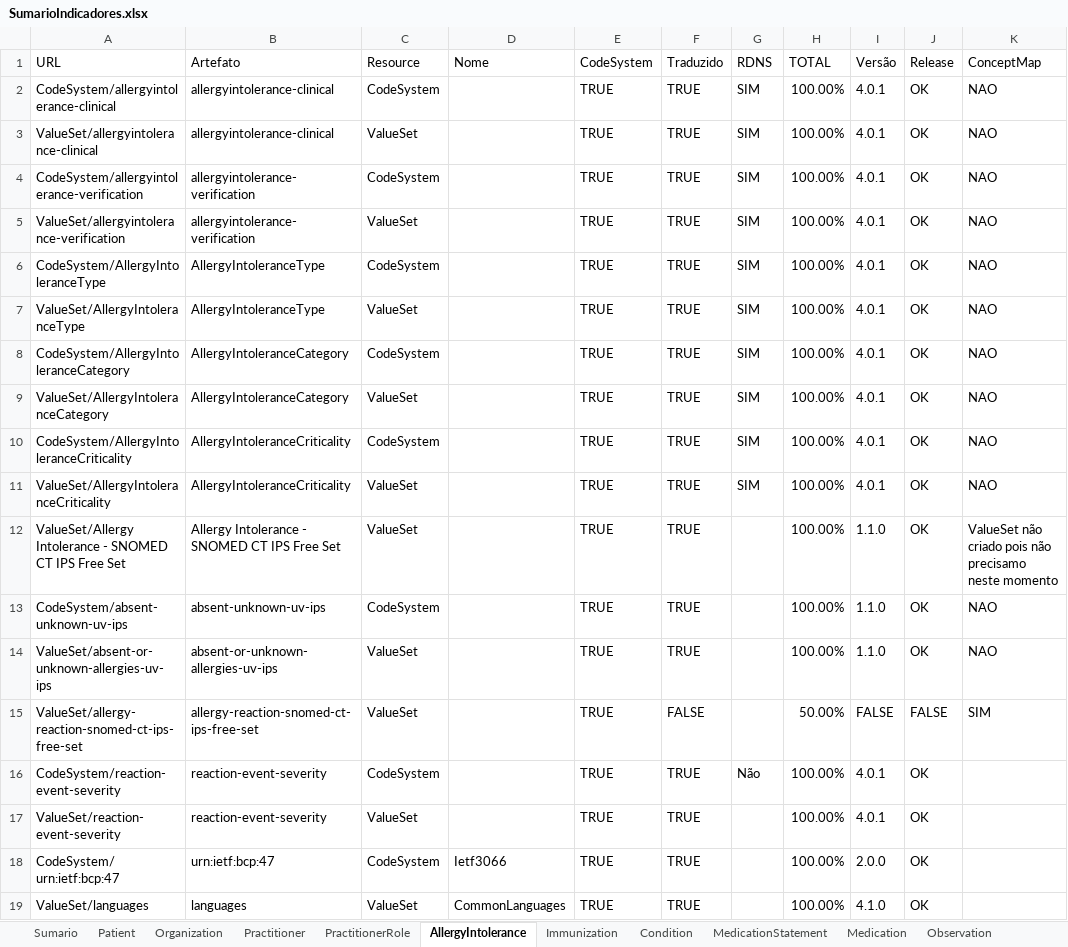
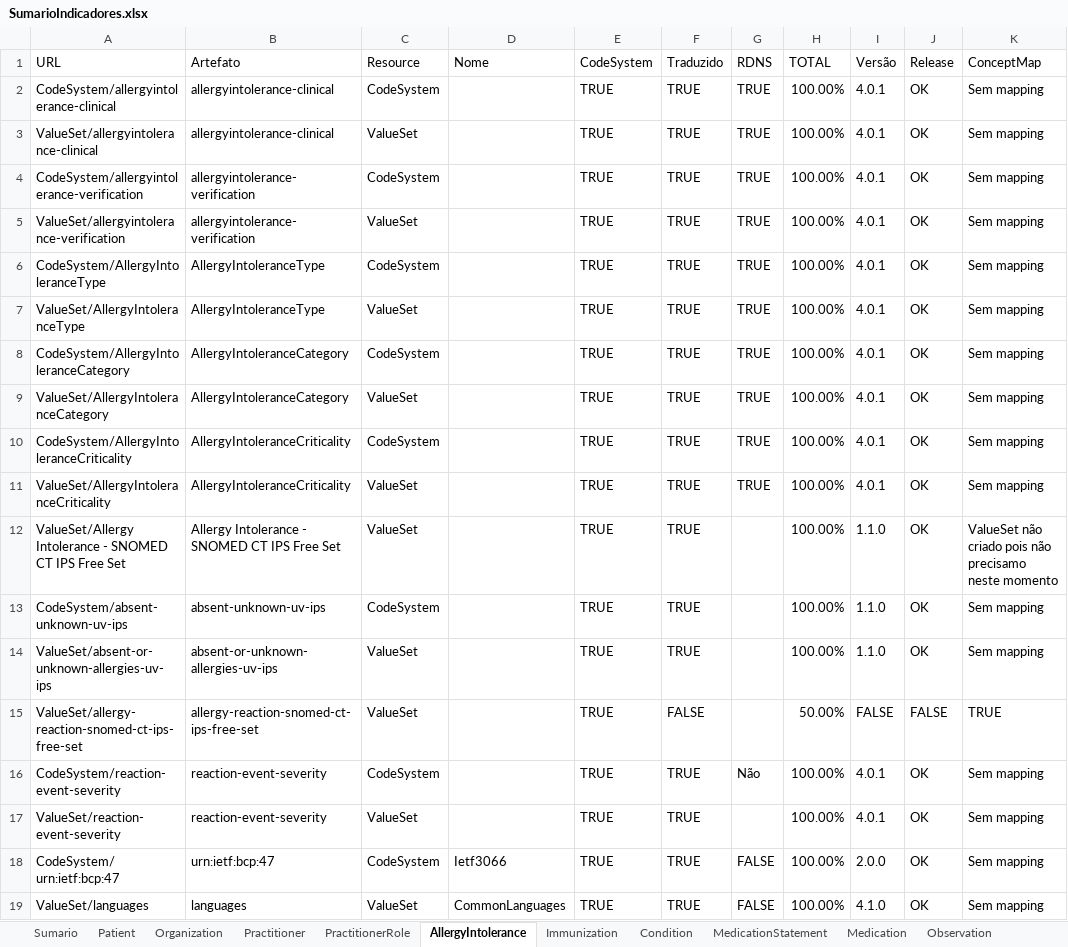
Before and after one commit to moaassis/https-git-codecommit.sa-east-1.amazonaws.com-v1-repos-ips-brasil-documentos, an Excel workbook: Gestão do Projeto/Indicadores/SumarioIndicadores.xlsx, sheet AllergyIntolerance, drawn as a sheet; values as stored, in another font and other column widths than the file's, no cell formats; the diff names each change by its address in the sheet, - before the commit and + after, or states it on an @@ line.

```diff
--- a/Gestão do Projeto/Indicadores/SumarioIndicadores.xlsx (sheet AllergyIntolerance)
+++ b/Gestão do Projeto/Indicadores/SumarioIndicadores.xlsx (sheet AllergyIntolerance)
-G2:G11 (RDNS): SIM
+G2:G11 (RDNS): TRUE
-K2:K11 (ConceptMap): NAO
+K2:K11 (ConceptMap): Sem mapping
-K13:K14 (ConceptMap): NAO
+K13:K14 (ConceptMap): Sem mapping
-K15 (ConceptMap): SIM
+K15 (ConceptMap): TRUE
-K16:K19 (ConceptMap): (empty)
+K16:K19 (ConceptMap): Sem mapping
-G18:G19 (RDNS): (empty)
+G18:G19 (RDNS): FALSE
```
Also changed, not shown: sheet Medication, sheet MedicationStatement, sheet PractitionerRole, sheet Practitioner, sheet Organization, sheet Sumario, 3 more sheets, cell formats, formulas that keep their value.
